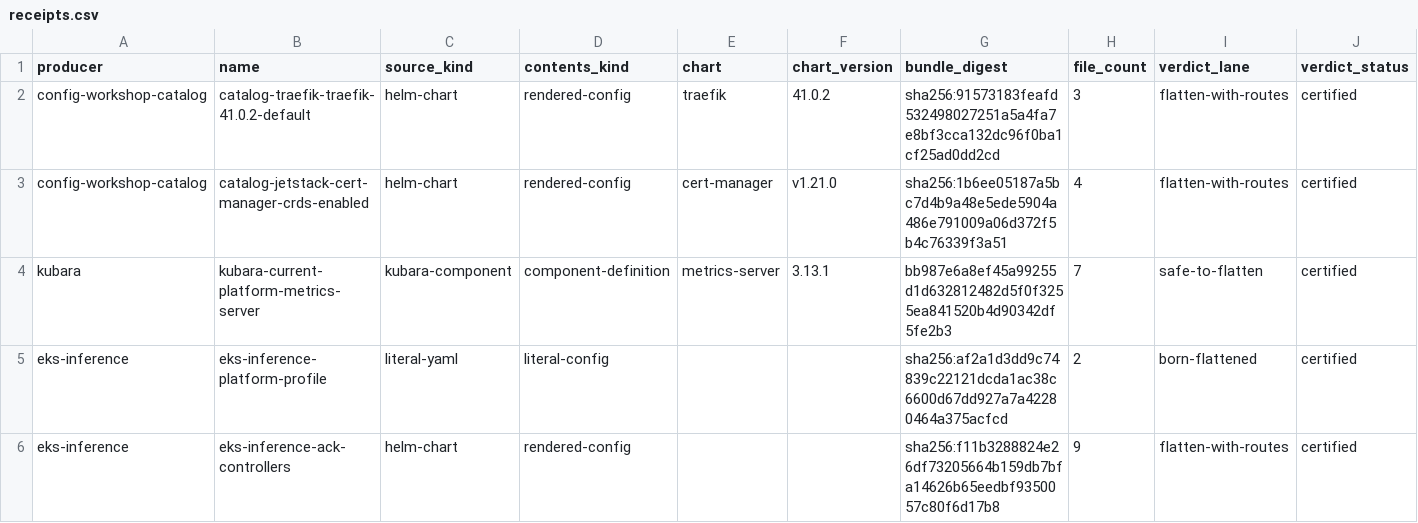
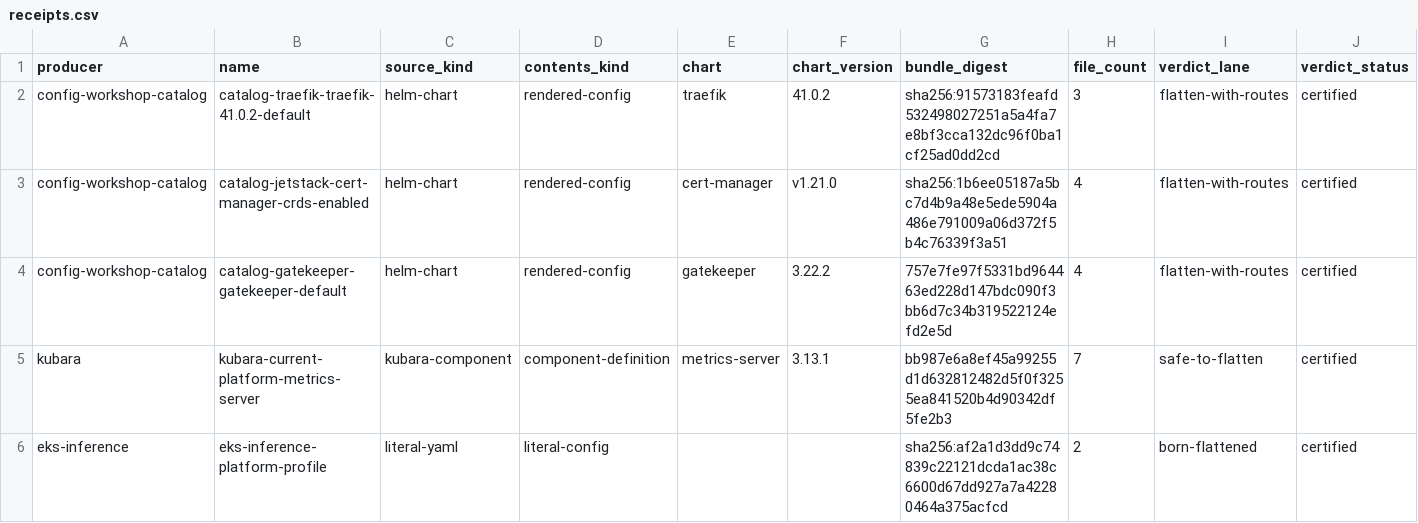
Before and after one commit to confighub/helm-expt, a CSV file: data/certified-bundles/receipts.csv, drawn as a sheet; only a part is shown; the shorter side is filled out with more unchanged rows; rows hold the shown columns only; the diff names each change by its address in the sheet, - before the commit and + after, or states it on an @@ line.

```diff
--- a/data/certified-bundles/receipts.csv
+++ b/data/certified-bundles/receipts.csv
+row 4: config-workshop-catalog | catalog-gatekeeper-gatekeeper-default | helm-chart | rendered-config | gatekeeper | 3.22.2 | 757e7fe97f5331bd964463ed228d147bdc090f3bb6d7c34b319522124efd2e5d | 4 | flatten-with-routes | certified
```
Also changed, not shown: data/flattening-safety/evidence.csv, data/flattening-safety/verdicts.csv, 20 other files.
